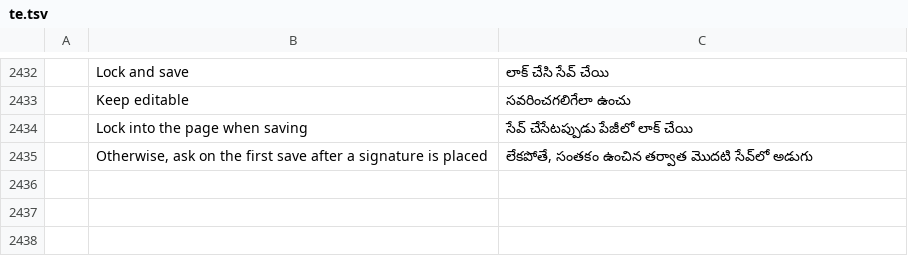
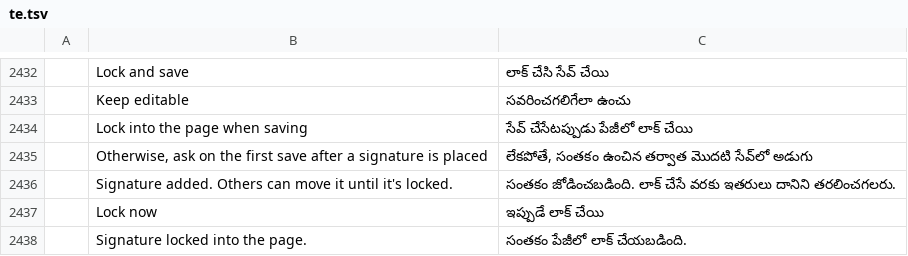
Before and after one commit to bitExploiter/pdfcraft-harmony, a TSV file: crates/ui-egui/src/i18n/te.tsv, drawn as a sheet; only a part is shown, gaps mark what is left out; the diff names each change by its address in the sheet, - before the commit and + after, or states it on an @@ line.

```diff
--- a/crates/ui-egui/src/i18n/te.tsv
+++ b/crates/ui-egui/src/i18n/te.tsv
+row 2436:  | Signature added. Others can move it until it's locked. | సంతకం జోడించబడింది. లాక్ చేసే వరకు ఇతరులు దానిని తరలించగలరు.
+row 2437:  | Lock now | ఇప్పుడే లాక్ చేయి
+row 2438:  | Signature locked into the page. | సంతకం పేజీలో లాక్ చేయబడింది.
```
Also changed, not shown: crates/ui-egui/src/i18n/bg.tsv, crates/ui-egui/src/i18n/el.tsv, 25 other files.
